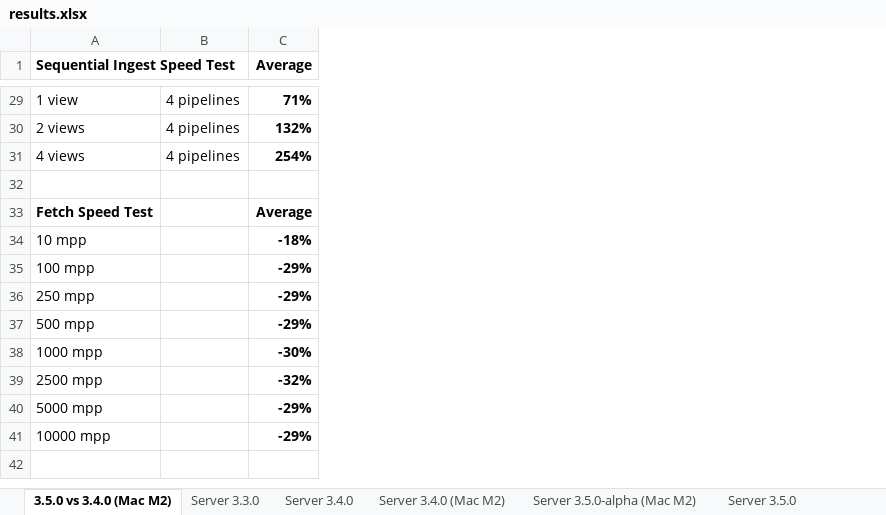
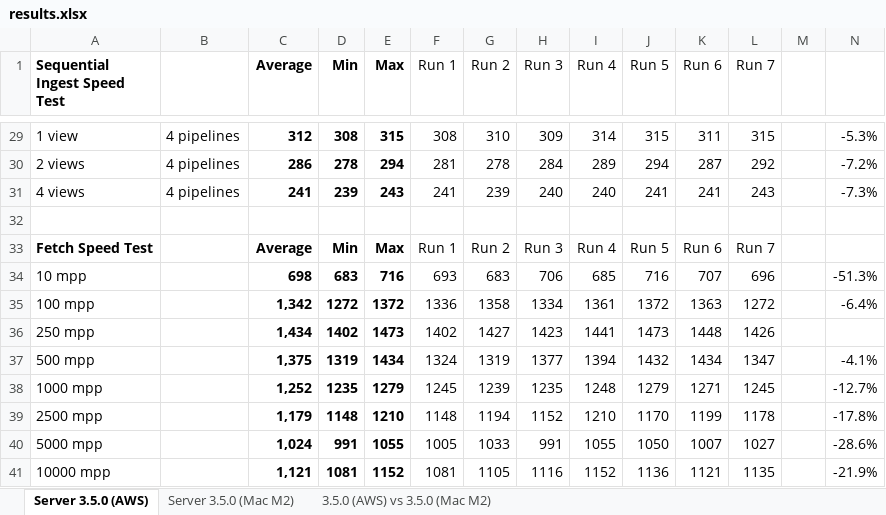
Before and after one commit to Informatievlaanderen/VSDS-LDES-performance-testing, an Excel workbook: load-testing/server/results.xlsx, sheet Server 3.5.0 (AWS), drawn as a sheet; only a part is shown, gaps mark what is left out; values as stored, in another font and other column widths than the file's, no borders; the diff covers the shown part only; the diff names each change by its address in the sheet, - before the commit and + after, or states it on an @@ line.

```diff
--- a/load-testing/server/results.xlsx (sheet Server 3.5.0 (AWS))
+++ b/load-testing/server/results.xlsx (sheet Server 3.5.0 (AWS))
-sheet tab: 3.5.0 vs 3.4.0 (Mac M2)
+sheet tab: Server 3.5.0 (AWS)
-sheet tab: Server 3.3.0
+sheet tab: Server 3.5.0 (Mac M2)
-sheet tab: Server 3.4.0
+sheet tab: 3.5.0 (AWS) vs 3.5.0 (Mac M2)
-sheet tab: Server 3.4.0 (Mac M2)
-sheet tab: Server 3.5.0-alpha (Mac M2)
-sheet tab: Server 3.5.0
+column D (Min), rows 29-41: 308 | 278 | 239 |  | Min | 683 | 1272 | 1402 | 1319 | 1235 | 1148 | 991 | 1081
+column E (Max), rows 29-41: 315 | 294 | 243 |  | Max | 716 | 1372 | 1473 | 1434 | 1279 | 1210 | 1055 | 1152
+column F (Run 1), rows 29-41: 308 | 281 | 241 |  | Run 1 | 693 | 1336 | 1402 | 1324 | 1245 | 1148 | 1005 | 1081
+column G (Run 2), rows 29-41: 310 | 278 | 239 |  | Run 2 | 683 | 1358 | 1427 | 1319 | 1239 | 1194 | 1033 | 1105
+column H (Run 3), rows 29-41: 309 | 284 | 240 |  | Run 3 | 706 | 1334 | 1423 | 1377 | 1235 | 1152 | 991 | 1116
+column I (Run 4), rows 29-41: 314 | 289 | 240 |  | Run 4 | 685 | 1361 | 1441 | 1394 | 1248 | 1210 | 1055 | 1152
+column J (Run 5), rows 29-41: 315 | 294 | 241 |  | Run 5 | 716 | 1372 | 1473 | 1432 | 1279 | 1170 | 1050 | 1136
+column K (Run 6), rows 29-41: 311 | 287 | 241 |  | Run 6 | 707 | 1363 | 1448 | 1434 | 1271 | 1199 | 1007 | 1121
+column L (Run 7), rows 29-41: 315 | 292 | 243 |  | Run 7 | 696 | 1272 | 1426 | 1347 | 1245 | 1178 | 1027 | 1135
+column M, empty
+column N, rows 29-41: -5.3% | -7.2% | -7.3% |  |  | -51.3% | -6.4% |  | -4.1% | -12.7% | -17.8% | -28.6% | -21.9%
-C29 (Average): 71%
+C29 (Average): 312
-C30 (Average): 132%
+C30 (Average): 286
-C31 (Average): 254%
+C31 (Average): 241
-C34 (Average): -18%
+C34 (Average): 698
-C35 (Average): -29%
+C35 (Average): 1,342
-C36 (Average): -29%
+C36 (Average): 1,434
-C37 (Average): -29%
+C37 (Average): 1,375
-C38 (Average): -30%
+C38 (Average): 1,252
-C39 (Average): -32%
+C39 (Average): 1,179
-C40 (Average): -29%
+C40 (Average): 1,024
-C41 (Average): -29%
+C41 (Average): 1,121
```
Also changed, not shown: 21 edited cells elsewhere in this sheet, sheet Server 3.5.0 (Mac M2), sheet 3.5.0 (AWS) vs 3.5.0 (Mac M2), 1 other file.
